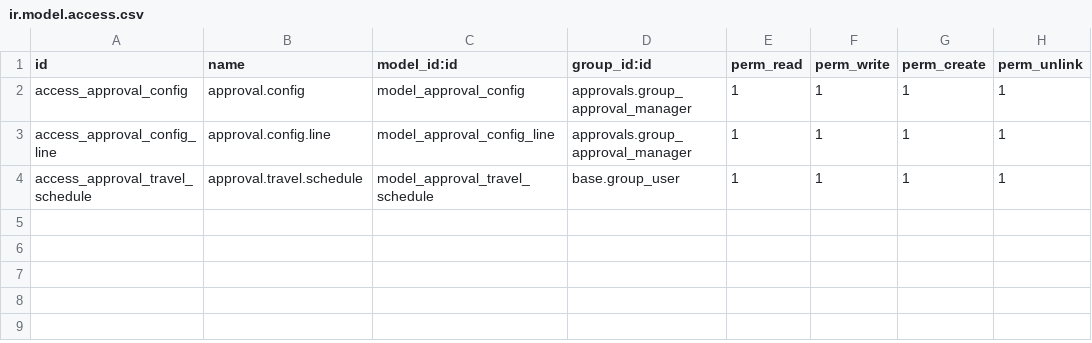
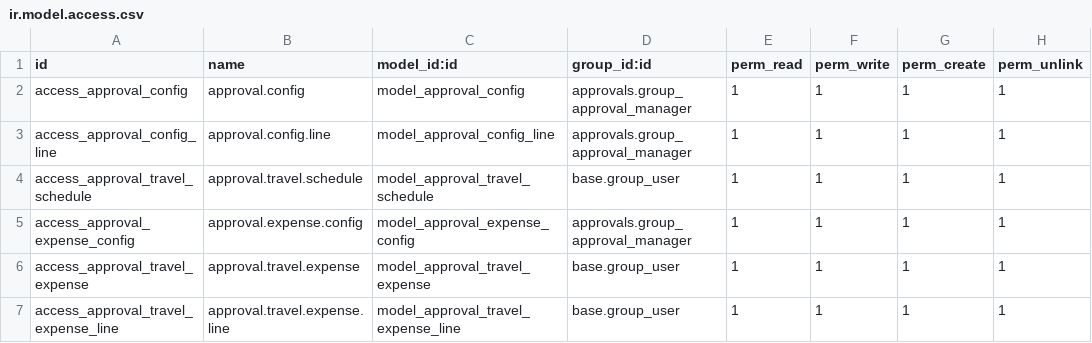
Before and after one commit to hamza2024aesl/AESL_Approvals_odoo18_staging, a CSV file: approval_ext/security/ir.model.access.csv, drawn as a sheet; the diff names each change by its address in the sheet, - before the commit and + after, or states it on an @@ line.

Commit message:
[AREEB]:Travel Expense Report

```diff
--- a/approval_ext/security/ir.model.access.csv
+++ b/approval_ext/security/ir.model.access.csv
+row 5: access_approval_expense_config | approval.expense.config | model_approval_expense_config | approvals.group_approval_manager | 1 | 1 | 1 | 1
+row 6: access_approval_travel_expense | approval.travel.expense | model_approval_travel_expense | base.group_user | 1 | 1 | 1 | 1
+row 7: access_approval_travel_expense_line | approval.travel.expense.line | model_approval_travel_expense_line | base.group_user | 1 | 1 | 1 | 1
```
Also changed, not shown: 7 other files.
